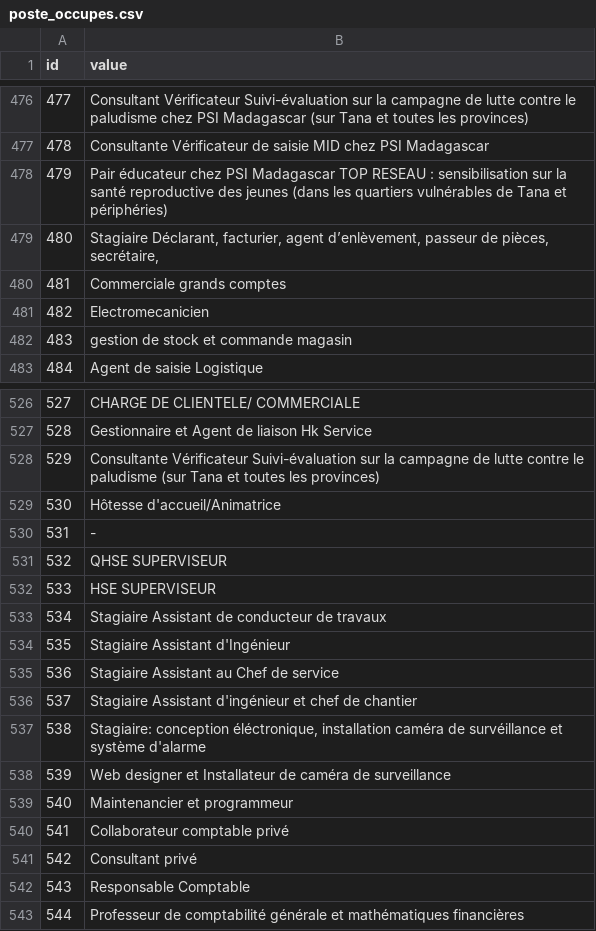
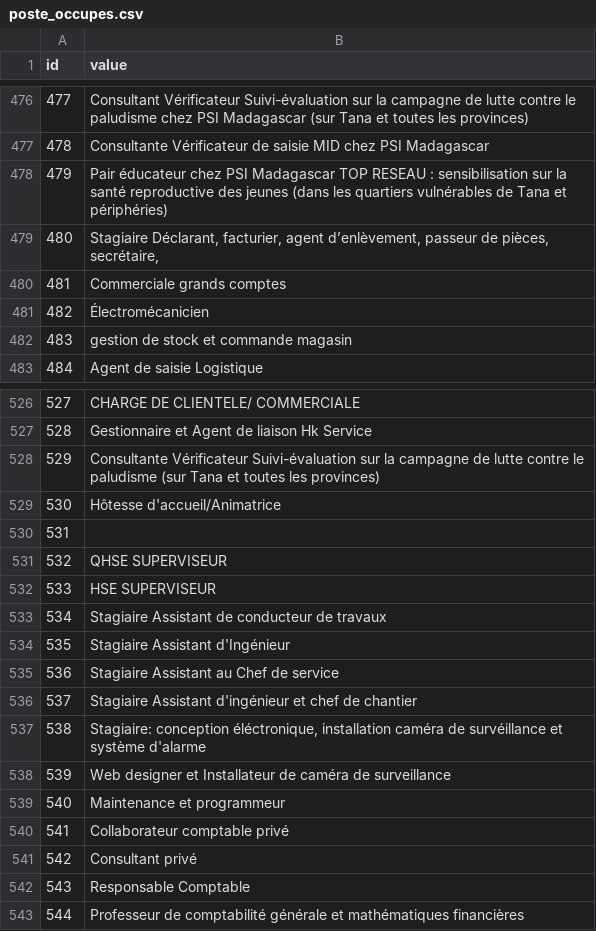
Before and after one commit to Tiafeno/itjob, a CSV file: includes/import/data/poste_occupes.csv, drawn as a sheet; only a part is shown, gaps mark what is left out; the diff covers the shown part only.

```diff
--- a/includes/import/data/poste_occupes.csv
+++ b/includes/import/data/poste_occupes.csv
@@ -480,3 +480,3 @@ id;value
 481;Commerciale grands comptes
-482;Electromecanicien
+482;Électromécanicien
 483;gestion de stock et commande magasin
@@ -529,3 +529,3 @@ id;value
 530;Hôtesse d'accueil/Animatrice
-531;-
+531;
 532;QHSE SUPERVISEUR
@@ -538,3 +538,3 @@ id;value
 539;Web designer et Installateur de caméra de surveillance
-540;Maintenancier et programmeur
+540;Maintenance et programmeur
 541;Collaborateur comptable privé
```
Also changed, not shown: 15 edited cells elsewhere in this file, 1 other file.
